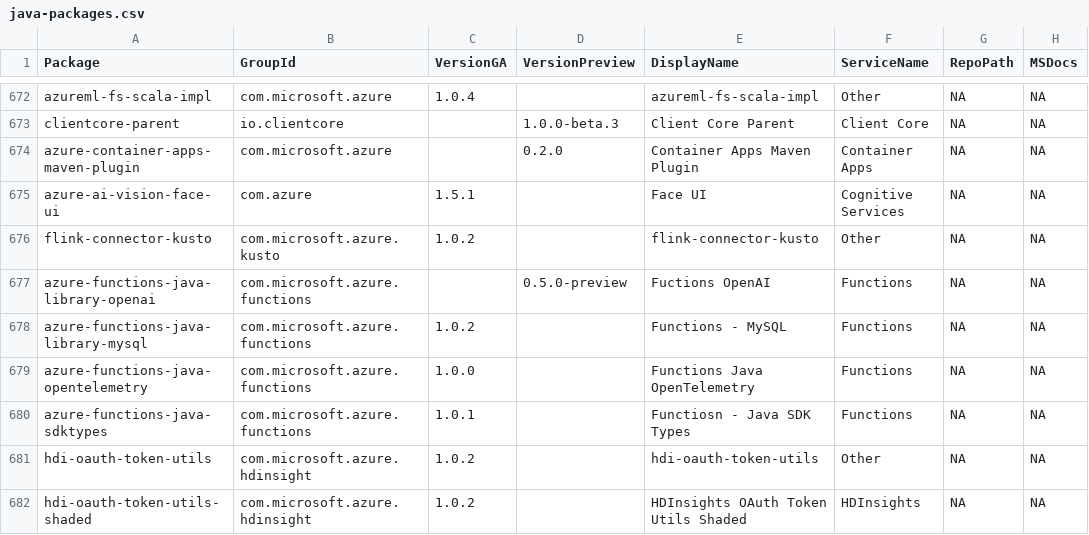
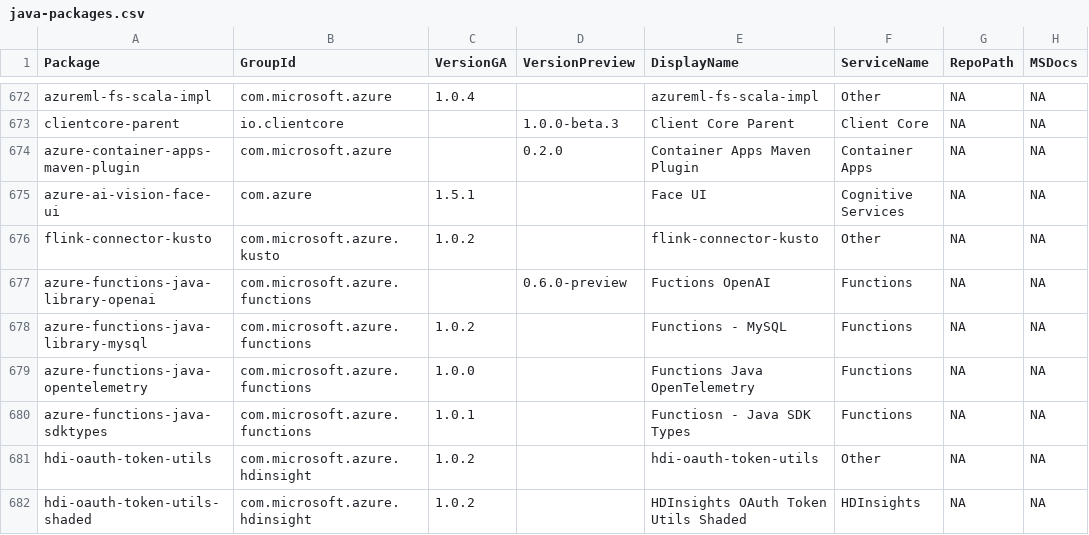
Before and after one commit to Azure/azure-sdk, a CSV file: _data/releases/latest/java-packages.csv, drawn as a sheet; only a part is shown, gaps mark what is left out; the diff names each change by its address in the sheet, - before the commit and + after, or states it on an @@ line.

```diff
--- a/_data/releases/latest/java-packages.csv
+++ b/_data/releases/latest/java-packages.csv
-D677 (VersionPreview): 0.5.0-preview
+D677 (VersionPreview): 0.6.0-preview
```
Also changed, not shown: _data/releases/latest/dotnet-packages.csv.
